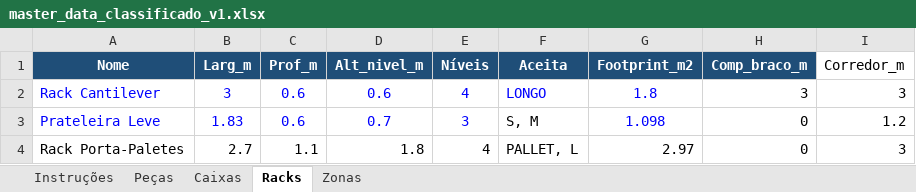
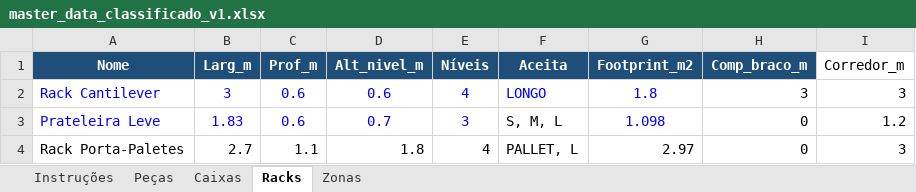
Before and after one commit to rodrigocastrolima/dimensionamento_armazem, an Excel workbook: dados/master_data_classificado_v1.xlsx, sheet Racks, drawn as a sheet; values as stored, in another font and other column widths than the file's, no borders; the diff names each change by its address in the sheet, - before the commit and + after, or states it on an @@ line.

```diff
--- a/dados/master_data_classificado_v1.xlsx (sheet Racks)
+++ b/dados/master_data_classificado_v1.xlsx (sheet Racks)
-F3 (Aceita): S, M
+F3 (Aceita): S, M, L
```
Also changed, not shown: sheet Caixas, 2 other files.
